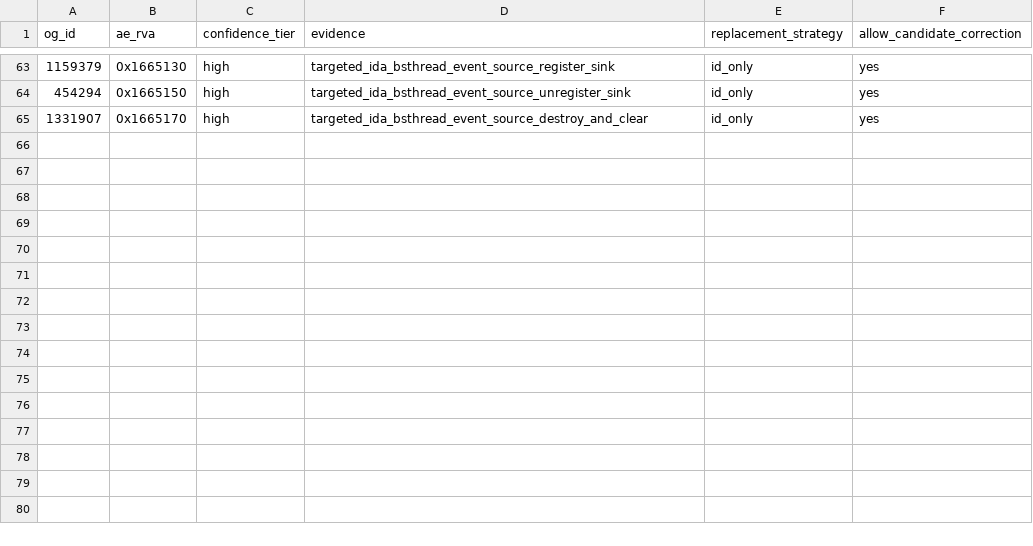
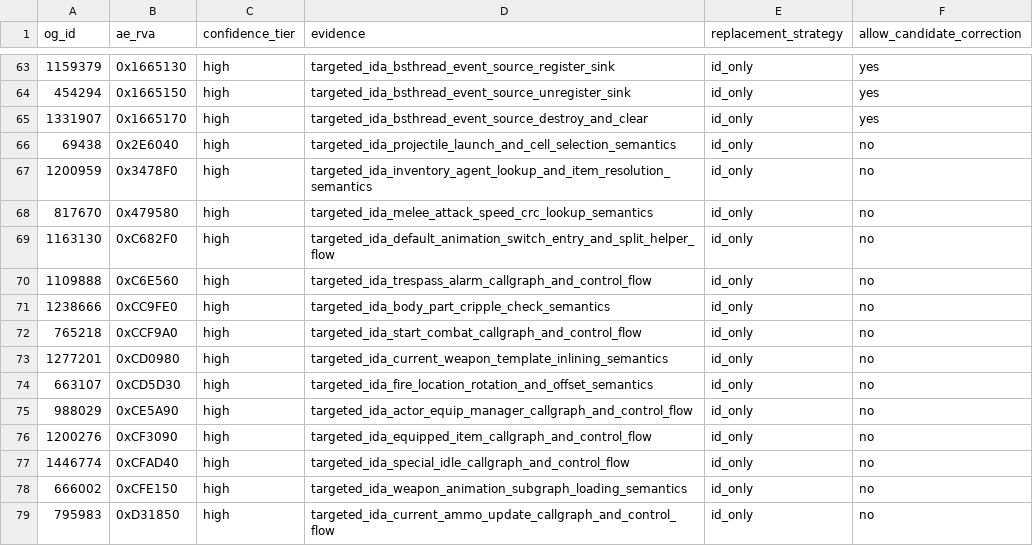
Before and after one commit to Zzyxz/CommonLibF4AE, a CSV file: tools/ae_relocation_overrides.csv, drawn as a sheet; only a part is shown, gaps mark what is left out; the diff names each change by its address in the sheet, - before the commit and + after, or states it on an @@ line.

Commit message:
Map verified actor and AI process relocations

```diff
--- a/tools/ae_relocation_overrides.csv
+++ b/tools/ae_relocation_overrides.csv
+row 66: 69438 | 0x2E6040 | high | targeted_ida_projectile_launch_and_cell_selection_semantics | id_only | no
+row 67: 1200959 | 0x3478F0 | high | targeted_ida_inventory_agent_lookup_and_item_resolution_semantics | id_only | no
+row 68: 817670 | 0x479580 | high | targeted_ida_melee_attack_speed_crc_lookup_semantics | id_only | no
+row 69: 1163130 | 0xC682F0 | high | targeted_ida_default_animation_switch_entry_and_split_helper_flow | id_only | no
+row 70: 1109888 | 0xC6E560 | high | targeted_ida_trespass_alarm_callgraph_and_control_flow | id_only | no
+row 71: 1238666 | 0xCC9FE0 | high | targeted_ida_body_part_cripple_check_semantics | id_only | no
+row 72: 765218 | 0xCCF9A0 | high | targeted_ida_start_combat_callgraph_and_control_flow | id_only | no
+row 73: 1277201 | 0xCD0980 | high | targeted_ida_current_weapon_template_inlining_semantics | id_only | no
+row 74: 663107 | 0xCD5D30 | high | targeted_ida_fire_location_rotation_and_offset_semantics | id_only | no
+row 75: 988029 | 0xCE5A90 | high | targeted_ida_actor_equip_manager_callgraph_and_control_flow | id_only | no
+row 76: 1200276 | 0xCF3090 | high | targeted_ida_equipped_item_callgraph_and_control_flow | id_only | no
+row 77: 1446774 | 0xCFAD40 | high | targeted_ida_special_idle_callgraph_and_control_flow | id_only | no
+row 78: 666002 | 0xCFE150 | high | targeted_ida_weapon_animation_subgraph_loading_semantics | id_only | no
+row 79: 795983 | 0xD31850 | high | targeted_ida_current_ammo_update_callgraph_and_control_flow | id_only | no
```
